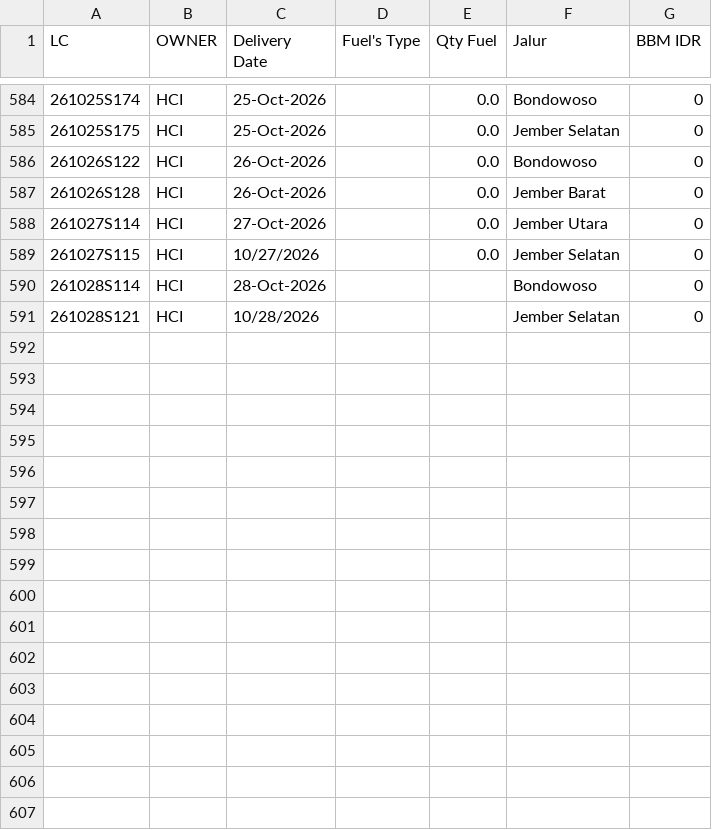
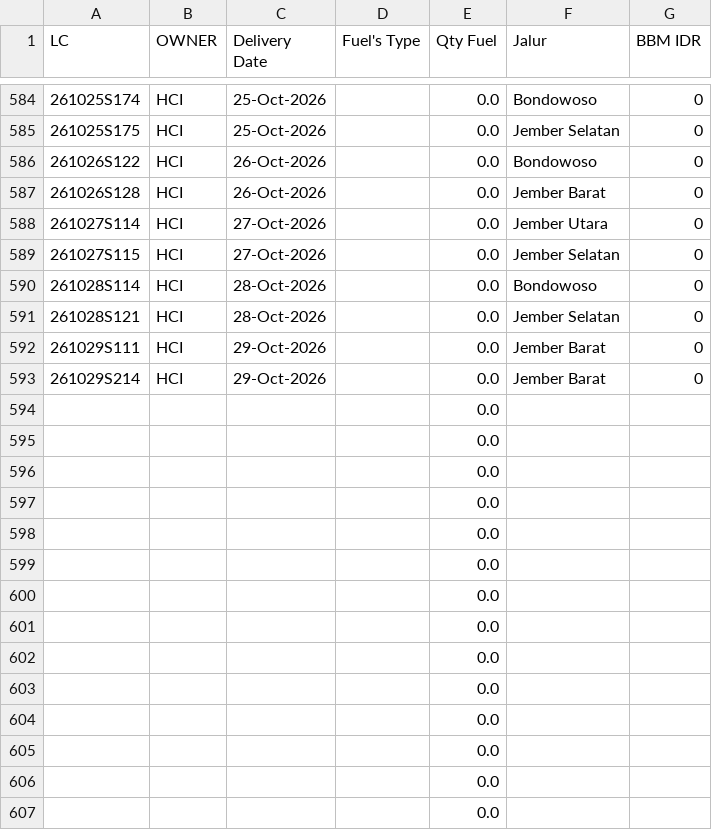
Before and after one commit to heylilyloops/Dashboard-Fuel-Usage-, a CSV file: data/HUB_HCI_JEMBER.csv, drawn as a sheet; only a part is shown, gaps mark what is left out.

```diff
--- a/data/HUB_HCI_JEMBER.csv
+++ b/data/HUB_HCI_JEMBER.csv
@@ -588,4 +588,20 @@ LC,OWNER,Delivery Date,Fuel's Type,Qty Fuel,Jalur,BBM IDR
 261027S114,HCI,27-Oct-2026,,0.0,Jember Utara,0
-261027S115,HCI,10/27/2026,,0.0,Jember Selatan,0
-261028S114,HCI,28-Oct-2026,,,Bondowoso,0
-261028S121,HCI,10/28/2026,,,Jember Selatan,0
+261027S115,HCI,27-Oct-2026,,0.0,Jember Selatan,0
+261028S114,HCI,28-Oct-2026,,0.0,Bondowoso,0
+261028S121,HCI,28-Oct-2026,,0.0,Jember Selatan,0
+261029S111,HCI,29-Oct-2026,,0.0,Jember Barat,0
+261029S214,HCI,29-Oct-2026,,0.0,Jember Barat,0
+,,,,0.0,,
+,,,,0.0,,
+,,,,0.0,,
+,,,,0.0,,
+,,,,0.0,,
+,,,,0.0,,
+,,,,0.0,,
+,,,,0.0,,
+,,,,0.0,,
+,,,,0.0,,
+,,,,0.0,,
+,,,,0.0,,
+,,,,0.0,,
+,,,,0.0,,
```
Also changed, not shown: data/HCI_CIKUPA.csv, data/KLS_JABABEKA.csv, 14 other files.
